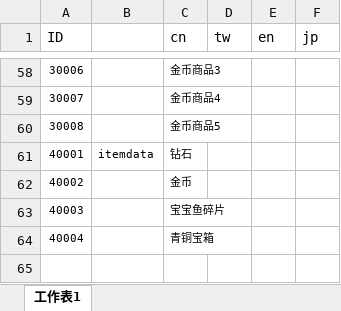
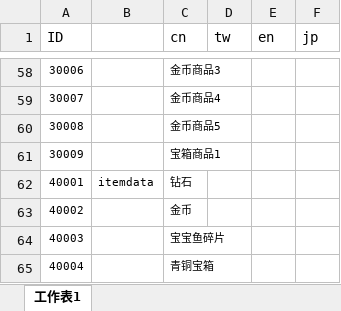
Before and after one commit to ZhangQichao1988/MultiGreedyFish, an Excel workbook: xlsx/sc_LanguageData.xlsx, sheet 工作表1, drawn as a sheet; only a part is shown, gaps mark what is left out; values as stored, in another font and other column widths than the file's, no borders; the diff names each change by its address in the sheet, - before the commit and + after, or states it on an @@ line.

```diff
--- a/xlsx/sc_LanguageData.xlsx (sheet 工作表1)
+++ b/xlsx/sc_LanguageData.xlsx (sheet 工作表1)
+row 61: 30009 |  | 宝箱商品1
```
Also changed, not shown: charts or pictures, xlsx/sc_ShopBillingItem.xlsx, 18 other files.
